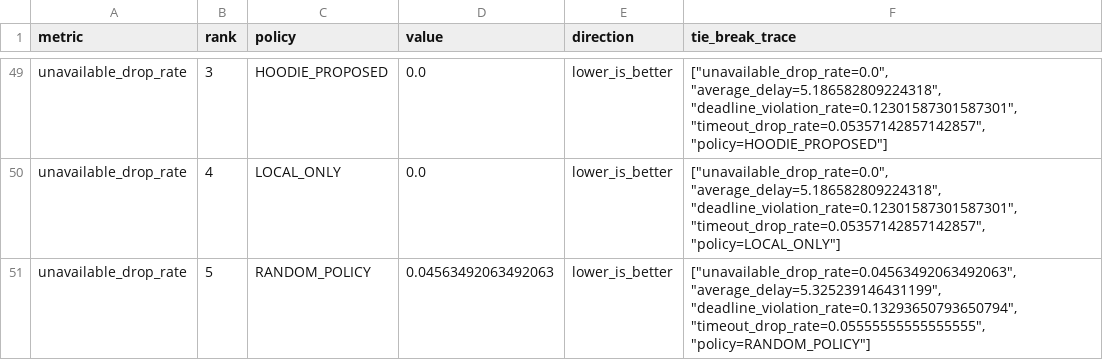
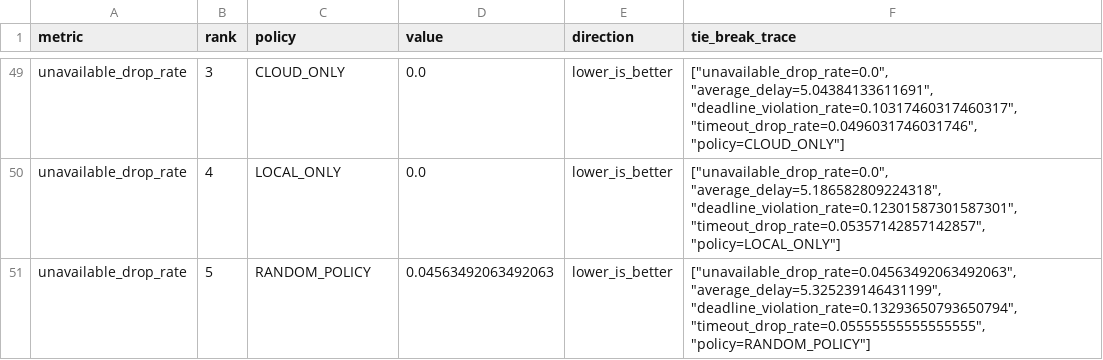
Before and after one commit to hadifarajvand/hoodie_sim_v2, a CSV file: artifacts/feature_082_full_runtime_eval/ranking_by_metric.csv, drawn as a sheet; only a part is shown, gaps mark what is left out; the diff covers the shown part only; the diff names each change by its address in the sheet, - before the commit and + after, or states it on an @@ line.

Commit message:
Repair Feature 082 policy adapters for distinct runtime behavior

```diff
--- a/artifacts/feature_082_full_runtime_eval/ranking_by_metric.csv
+++ b/artifacts/feature_082_full_runtime_eval/ranking_by_metric.csv
-C49 (policy): HOODIE_PROPOSED
+C49 (policy): CLOUD_ONLY
-F49 (tie_break_trace): ["unavailable_drop_rate=0.0", "average_delay=5.186582809224318", "deadline_violation_rate=0.12301587301587301", "timeout_drop_rate=0.05357142857142857", "policy=HOODIE_PROPOSED"]
+F49 (tie_break_trace): ["unavailable_drop_rate=0.0", "average_delay=5.04384133611691", "deadline_violation_rate=0.10317460317460317", "timeout_drop_rate=0.0496031746031746", "policy=CLOUD_ONLY"]
```
Also changed, not shown: 69 edited cells elsewhere in this file, artifacts/feature_082_full_runtime_eval/aggregate_by_policy.csv, 15 other files.
